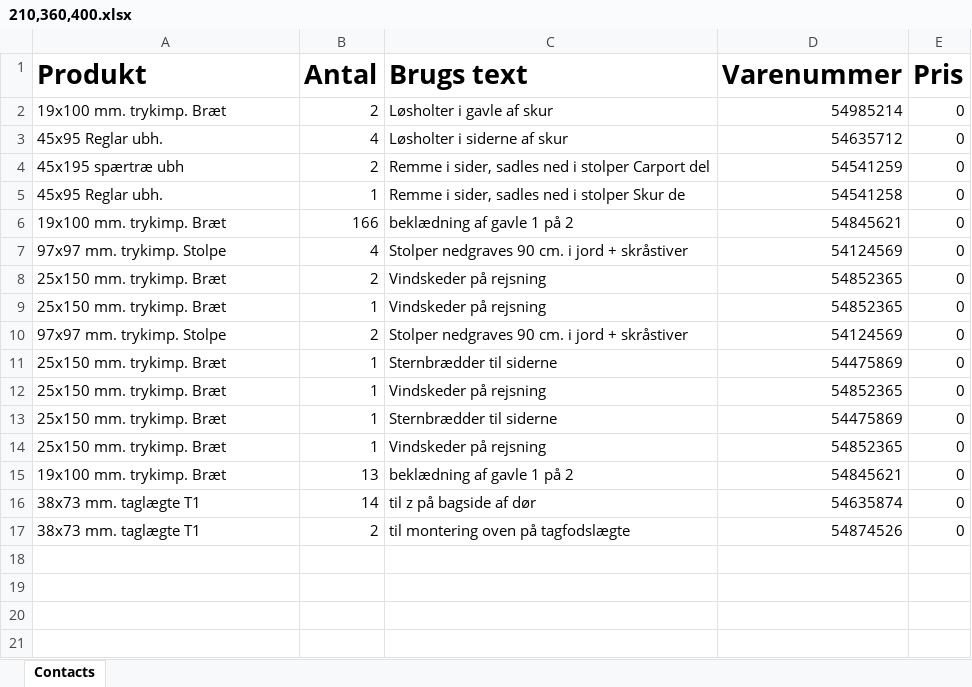
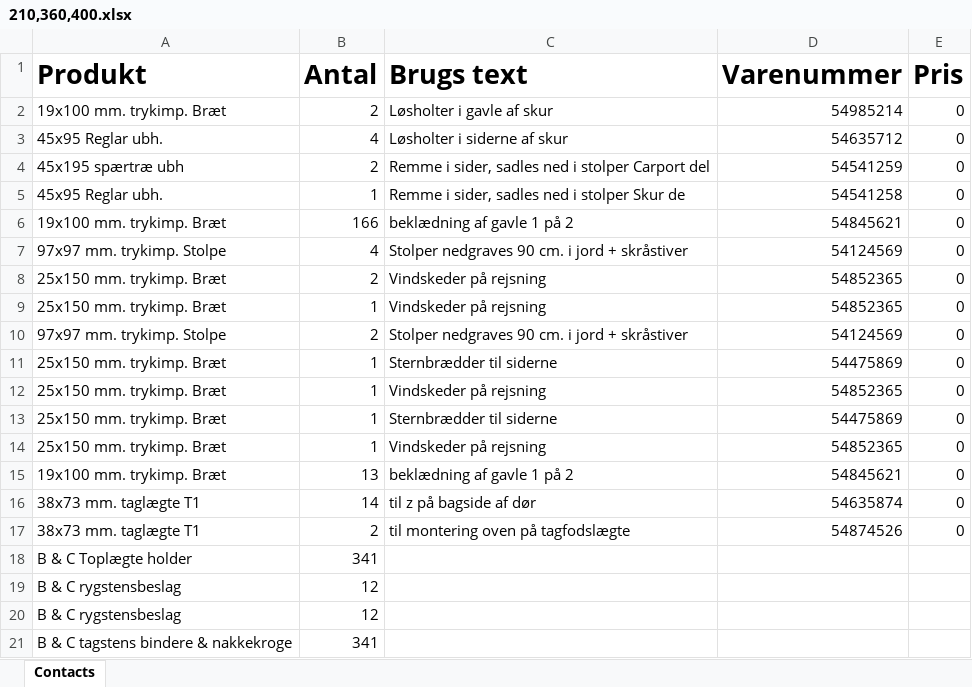
Before and after one commit to MarcusJyl/Fog, an Excel workbook: Fog/210,360,400.xlsx, sheet Contacts, drawn as a sheet; values as stored, in another font and other column widths than the file's, no borders; the diff names each change by its address in the sheet, - before the commit and + after, or states it on an @@ line.

```diff
--- a/Fog/210,360,400.xlsx (sheet Contacts)
+++ b/Fog/210,360,400.xlsx (sheet Contacts)
+row 18: B & C Toplægte holder | 341
+row 19: B & C rygstensbeslag | 12
+row 20: B & C rygstensbeslag | 12
+row 21: B & C tagstens bindere & nakkekroge | 341
```
Also changed, not shown: Fog/210,360,730.xlsx, 8 other files.
